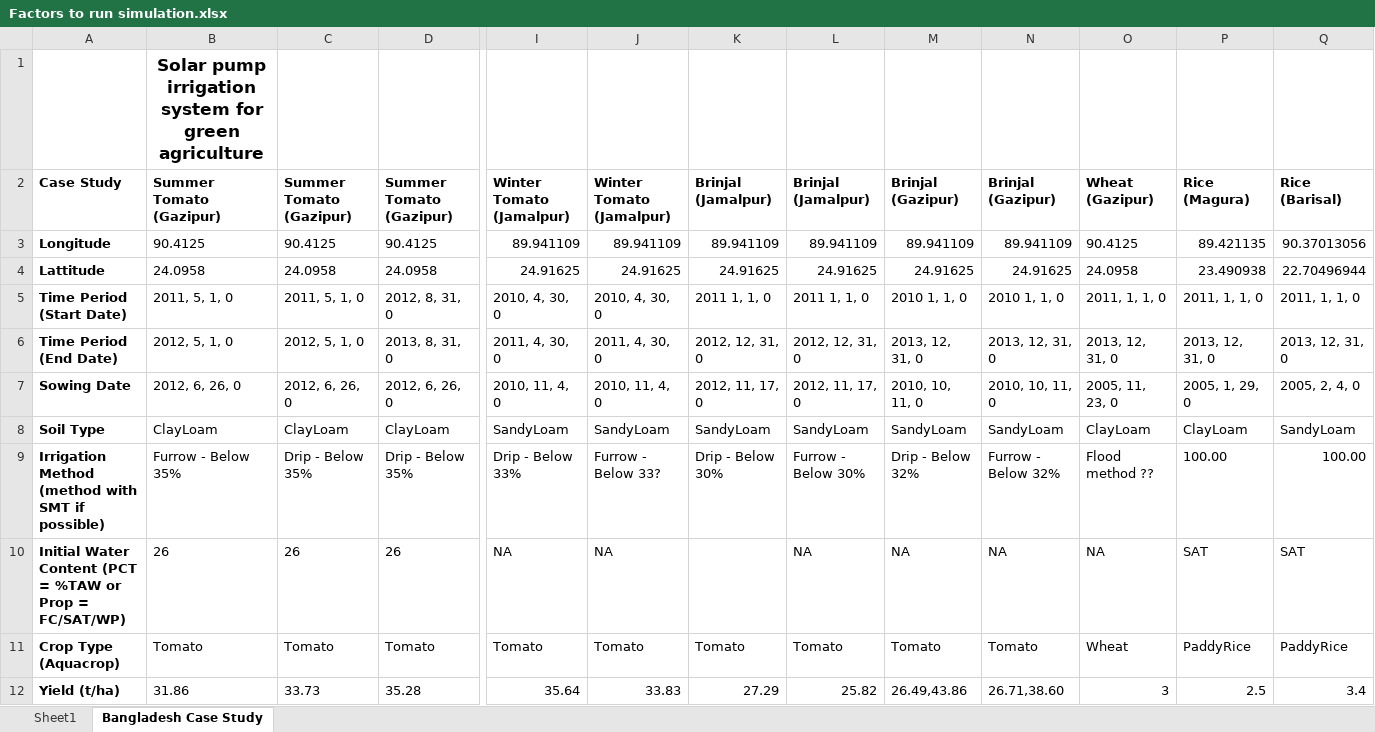
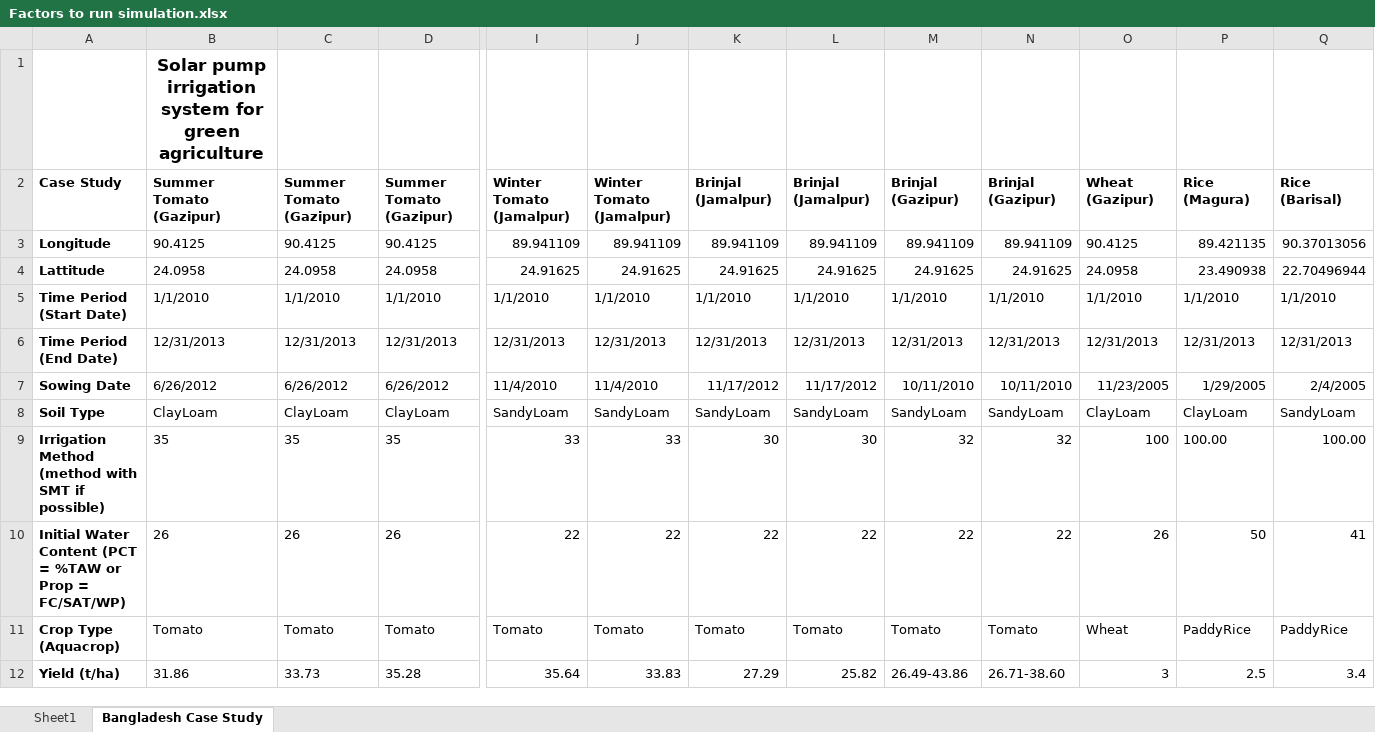
Before and after one commit to stephansmit/heliostrome, an Excel workbook: heliostrome/jip_project/results/Factors to run simulation.xlsx, sheet Bangladesh Case Study, drawn as a sheet; only a part is shown, gaps mark what is left out; values as stored, in another font and other column widths than the file's, no borders; charts and pictures not drawn; removed rows and columns are numbered as before the commit, all else as after; rows hold the shown columns only; the diff covers the shown part only; the diff names each change by its address in the sheet, - before the commit and + after, or states it on an @@ line.

Commit message:
case study code to run all crop types and situations for the case study done in bangladesh. For loop implemented with some alterations to how to code can work with the data sheet

```diff
--- a/heliostrome/jip_project/results/Factors to run simulation.xlsx (sheet Bangladesh Case Study)
+++ b/heliostrome/jip_project/results/Factors to run simulation.xlsx (sheet Bangladesh Case Study)
-row 5: Time Period (Start Date) | 2011, 5, 1, 0 | 2011, 5, 1, 0 | 2012, 8, 31, 0 | 2010, 4, 30, 0 | 2010, 4, 30, 0 | 2011 1, 1, 0 | 2011 1, 1, 0 | 2010 1, 1, 0 | 2010 1, 1, 0 | 2011, 1, 1, 0 | 2011, 1, 1, 0 | 2011, 1, 1, 0
-row 6: Time Period (End Date) | 2012, 5, 1, 0 | 2012, 5, 1, 0 | 2013, 8, 31, 0 | 2011, 4, 30, 0 | 2011, 4, 30, 0 | 2012, 12, 31, 0 | 2012, 12, 31, 0 | 2013, 12, 31, 0 | 2013, 12, 31, 0 | 2013, 12, 31, 0 | 2013, 12, 31, 0 | 2013, 12, 31, 0
+row 5: Time Period (Start Date) | 1/1/2010 | 1/1/2010 | 1/1/2010 | 1/1/2010 | 1/1/2010 | 1/1/2010 | 1/1/2010 | 1/1/2010 | 1/1/2010 | 1/1/2010 | 1/1/2010 | 1/1/2010
+row 6: Time Period (End Date) | 12/31/2013 | 12/31/2013 | 12/31/2013 | 12/31/2013 | 12/31/2013 | 12/31/2013 | 12/31/2013 | 12/31/2013 | 12/31/2013 | 12/31/2013 | 12/31/2013 | 12/31/2013
-B7: 2012, 6, 26, 0
+B7: 6/26/2012
-C7: 2012, 6, 26, 0
+C7: 6/26/2012
-D7: 2012, 6, 26, 0
+D7: 6/26/2012
-I7: 2010, 11, 4, 0
+I7: 11/4/2010
-J7: 2010, 11, 4, 0
+J7: 11/4/2010
-K7: 2012, 11, 17, 0
+K7: 11/17/2012
-L7: 2012, 11, 17, 0
+L7: 11/17/2012
-M7: 2010, 10, 11, 0
+M7: 10/11/2010
-N7: 2010, 10, 11, 0
+N7: 10/11/2010
-O7: 2005, 11, 23, 0
+O7: 11/23/2005
-P7: 2005, 1, 29, 0
+P7: 1/29/2005
-Q7: 2005, 2, 4, 0
+Q7: 2/4/2005
-row 9: Irrigation Method (method with SMT if possible) | Furrow - Below 35% | Drip - Below 35% | Drip - Below 35% | Drip - Below 33% | Furrow - Below 33? | Drip - Below 30% | Furrow - Below 30% | Drip - Below 32% | Furrow - Below 32% | Flood method ?? | 100.00 | 100.00
+row 9: Irrigation Method (method with SMT if possible) | 35 | 35 | 35 | 33 | 33 | 30 | 30 | 32 | 32 | 100 | 100.00 | 100.00
-I10: NA
+I10: 22
-J10: NA
+J10: 22
-K10: (empty)
+K10: 22
-L10: NA
+L10: 22
-M10: NA
+M10: 22
-N10: NA
+N10: 22
-O10: NA
+O10: 26
-P10: SAT
+P10: 50
-Q10: SAT
+Q10: 41
-M12: 26.49,43.86
+M12: 26.49-43.86
-N12: 26.71,38.60
+N12: 26.71-38.60
```
Also changed, not shown: 5 added rows and 6 edited cells elsewhere in this sheet, charts or pictures, 1 other file.
